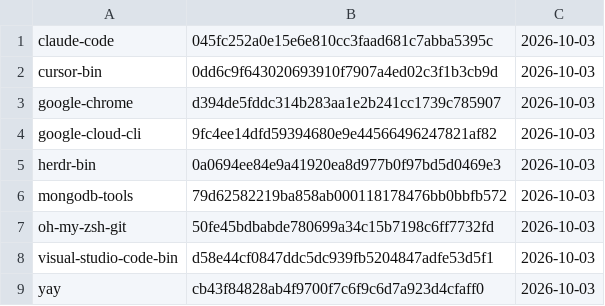
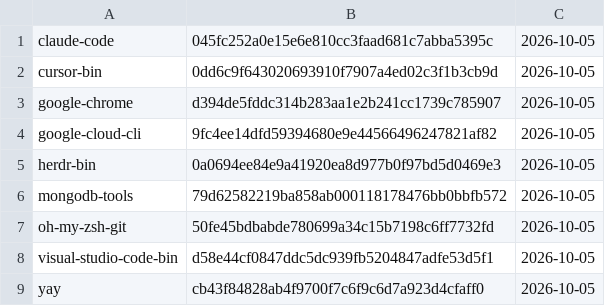
Before and after one commit to gablank/boxes, a TSV file: aur/manifest.tsv, drawn as a sheet.

```diff
--- a/aur/manifest.tsv
+++ b/aur/manifest.tsv
@@ -1,9 +1,9 @@
-claude-code	045fc252a0e15e6e810cc3faad681c7abba5395c	2026-10-03
-cursor-bin	0dd6c9f643020693910f7907a4ed02c3f1b3cb9d	2026-10-03
-google-chrome	d394de5fddc314b283aa1e2b241cc1739c785907	2026-10-03
-google-cloud-cli	9fc4ee14dfd59394680e9e44566496247821af82	2026-10-03
-herdr-bin	0a0694ee84e9a41920ea8d977b0f97bd5d0469e3	2026-10-03
-mongodb-tools	79d62582219ba858ab000118178476bb0bbfb572	2026-10-03
-oh-my-zsh-git	50fe45bdbabde780699a34c15b7198c6ff7732fd	2026-10-03
-visual-studio-code-bin	d58e44cf0847ddc5dc939fb5204847adfe53d5f1	2026-10-03
-yay	cb43f84828ab4f9700f7c6f9c6d7a923d4cfaff0	2026-10-03
+claude-code	045fc252a0e15e6e810cc3faad681c7abba5395c	2026-10-05
+cursor-bin	0dd6c9f643020693910f7907a4ed02c3f1b3cb9d	2026-10-05
+google-chrome	d394de5fddc314b283aa1e2b241cc1739c785907	2026-10-05
+google-cloud-cli	9fc4ee14dfd59394680e9e44566496247821af82	2026-10-05
+herdr-bin	0a0694ee84e9a41920ea8d977b0f97bd5d0469e3	2026-10-05
+mongodb-tools	79d62582219ba858ab000118178476bb0bbfb572	2026-10-05
+oh-my-zsh-git	50fe45bdbabde780699a34c15b7198c6ff7732fd	2026-10-05
+visual-studio-code-bin	d58e44cf0847ddc5dc939fb5204847adfe53d5f1	2026-10-05
+yay	cb43f84828ab4f9700f7c6f9c6d7a923d4cfaff0	2026-10-05
```
